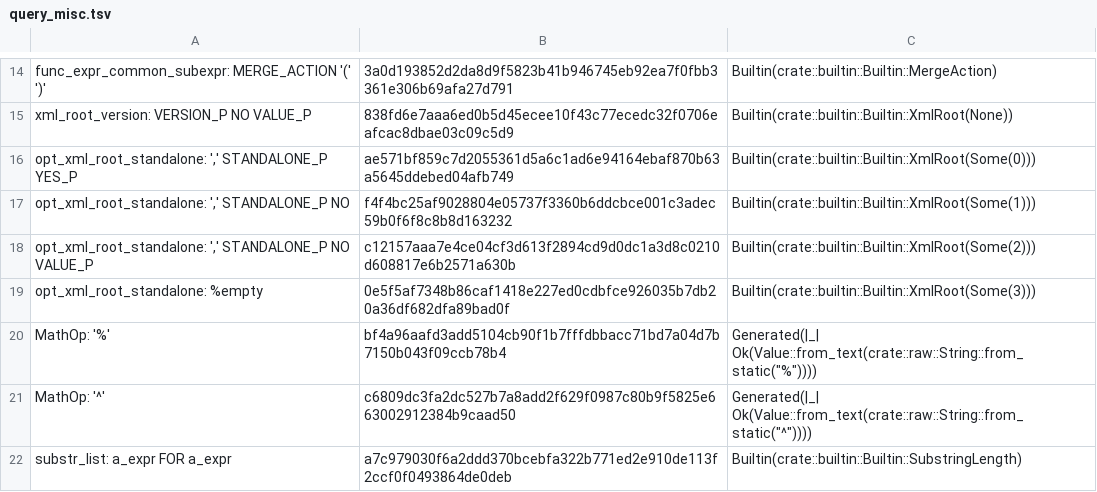
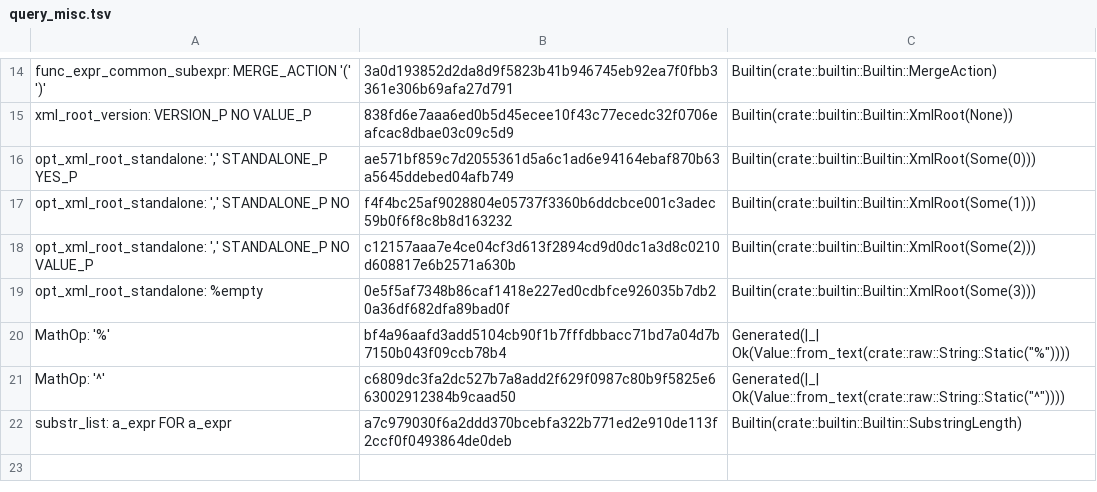
Before and after one commit to necessary-nu/pgsql-rs, a TSV file: crates/pgsql-grammar/actions/query_misc.tsv, drawn as a sheet; only a part is shown, gaps mark what is left out.

```diff
--- a/crates/pgsql-grammar/actions/query_misc.tsv
+++ b/crates/pgsql-grammar/actions/query_misc.tsv
@@ -19,4 +19,4 @@ opt_xml_root_standalone: ',' STANDALONE_P NO VALUE_P	c12157aaa7e4ce04cf3d613f289
 opt_xml_root_standalone: %empty	0e5f5af7348b86caf1418e227ed0cdbfce926035b7db20a36df682dfa89bad0f	Builtin(crate::builtin::Builtin::XmlRoot(Some(3)))
-MathOp: '%'	bf4a96aafd3add5104cb90f1b7fffdbbacc71bd7a04d7b7150b043f09ccb78b4	Generated(|_| Ok(Value::from_text(crate::raw::String::from_static("%"))))
-MathOp: '^'	c6809dc3fa2dc527b7a8add2f629f0987c80b9f5825e663002912384b9caad50	Generated(|_| Ok(Value::from_text(crate::raw::String::from_static("^"))))
+MathOp: '%'	bf4a96aafd3add5104cb90f1b7fffdbbacc71bd7a04d7b7150b043f09ccb78b4	Generated(|_| Ok(Value::from_text(crate::raw::String::Static("%"))))
+MathOp: '^'	c6809dc3fa2dc527b7a8add2f629f0987c80b9f5825e663002912384b9caad50	Generated(|_| Ok(Value::from_text(crate::raw::String::Static("^"))))
 substr_list: a_expr FOR a_expr	a7c979030f6a2ddd370bcebfa322b771ed2e910de113f2ccf0f0493864de0deb	Builtin(crate::builtin::Builtin::SubstringLength)
```
Also changed, not shown: crates/pgsql-grammar/simple.tsv, 52 other files.
